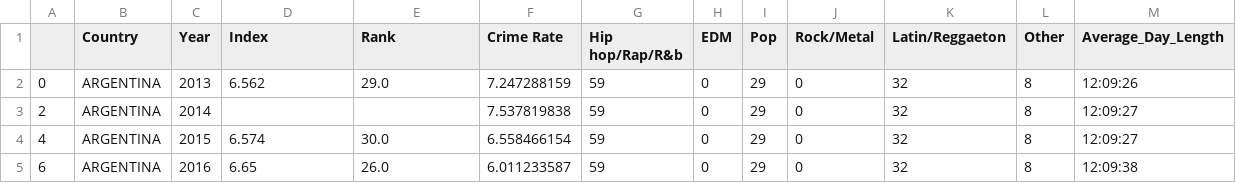
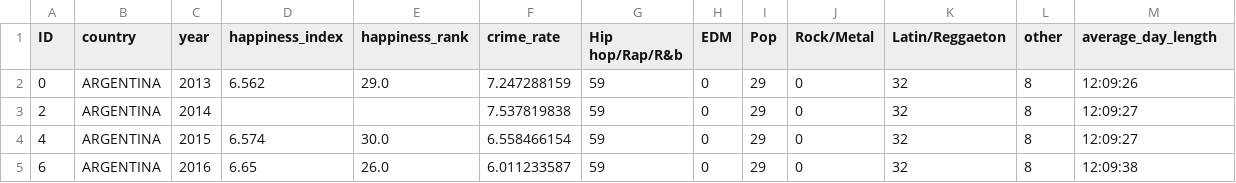
Before and after one commit to AnisDhiyaEddine/open-data-project-1, a CSV file: CrimeMusicData.csv (was merged.csv), drawn as a sheet; only a part is shown.

```diff
--- a/merged.csv
+++ b/CrimeMusicData.csv
@@ -1,2 +1,2 @@
-,Country,Year,Index,Rank,Crime Rate,Hip hop/Rap/R&b,EDM,Pop,Rock/Metal,Latin/Reggaeton,Other,Average_Day_Length
+ID,country,year,happiness_index,happiness_rank,crime_rate,Hip hop/Rap/R&b,EDM,Pop,Rock/Metal,Latin/Reggaeton,other,average_day_length
 0,ARGENTINA,2013,6.562,29.0,7.247288159,59,0,29,0,32,8,12:09:26
```
Also changed, not shown: 28 other files.
